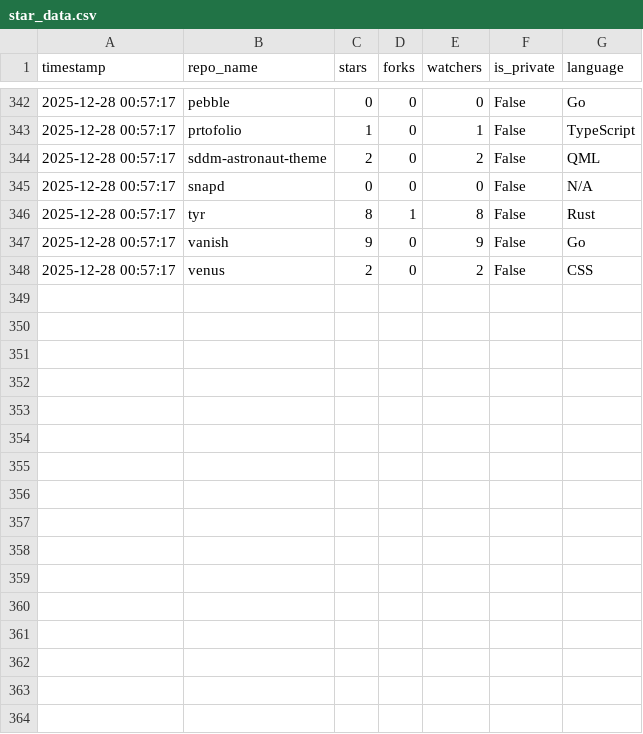
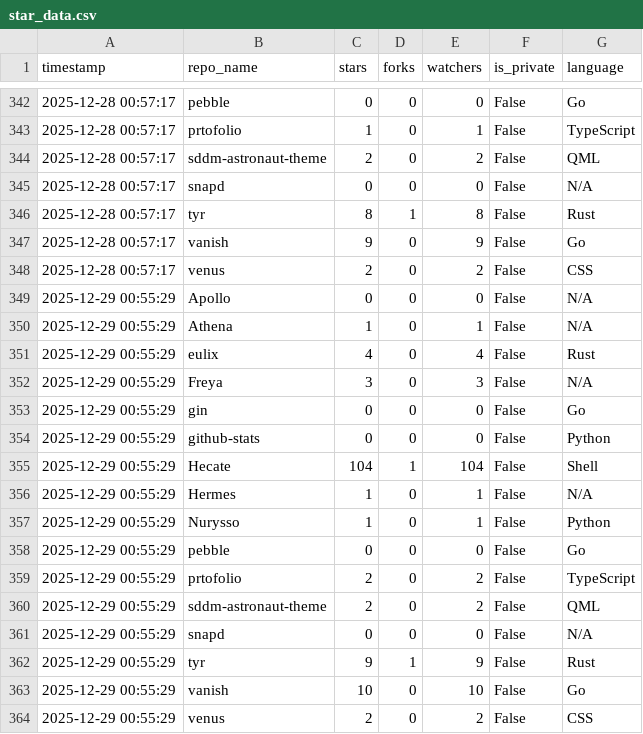
Before and after one commit to Nurysso/Nurysso, a CSV file: data/star_data.csv, drawn as a sheet; only a part is shown, gaps mark what is left out.

```diff
--- a/data/star_data.csv
+++ b/data/star_data.csv
@@ -348 +348,17 @@ timestamp,repo_name,stars,forks,watchers,is_private,language
 2025-12-28 00:57:17,venus,2,0,2,False,CSS
+2025-12-29 00:55:29,Apollo,0,0,0,False,N/A
+2025-12-29 00:55:29,Athena,1,0,1,False,N/A
+2025-12-29 00:55:29,eulix,4,0,4,False,Rust
+2025-12-29 00:55:29,Freya,3,0,3,False,N/A
+2025-12-29 00:55:29,gin,0,0,0,False,Go
+2025-12-29 00:55:29,github-stats,0,0,0,False,Python
+2025-12-29 00:55:29,Hecate,104,1,104,False,Shell
+2025-12-29 00:55:29,Hermes,1,0,1,False,N/A
+2025-12-29 00:55:29,Nurysso,1,0,1,False,Python
+2025-12-29 00:55:29,pebble,0,0,0,False,Go
+2025-12-29 00:55:29,prtofolio,2,0,2,False,TypeScript
+2025-12-29 00:55:29,sddm-astronaut-theme,2,0,2,False,QML
+2025-12-29 00:55:29,snapd,0,0,0,False,N/A
+2025-12-29 00:55:29,tyr,9,1,9,False,Rust
+2025-12-29 00:55:29,vanish,10,0,10,False,Go
+2025-12-29 00:55:29,venus,2,0,2,False,CSS
```
Also changed, not shown: 1 other file.
